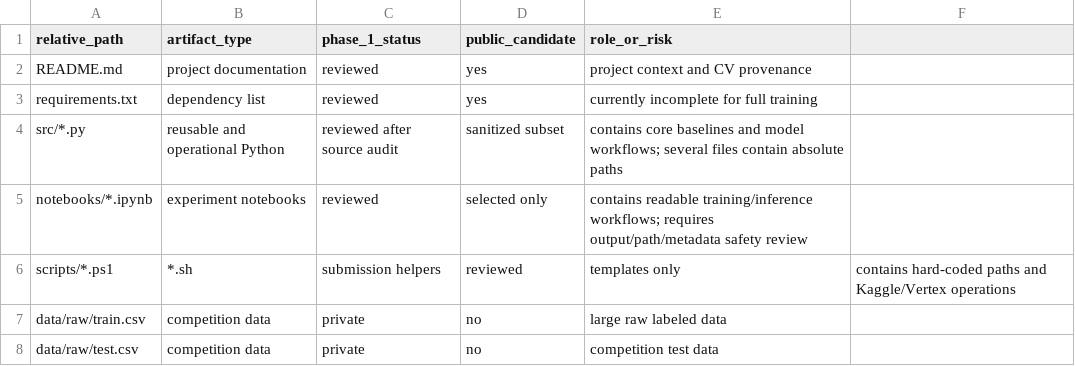
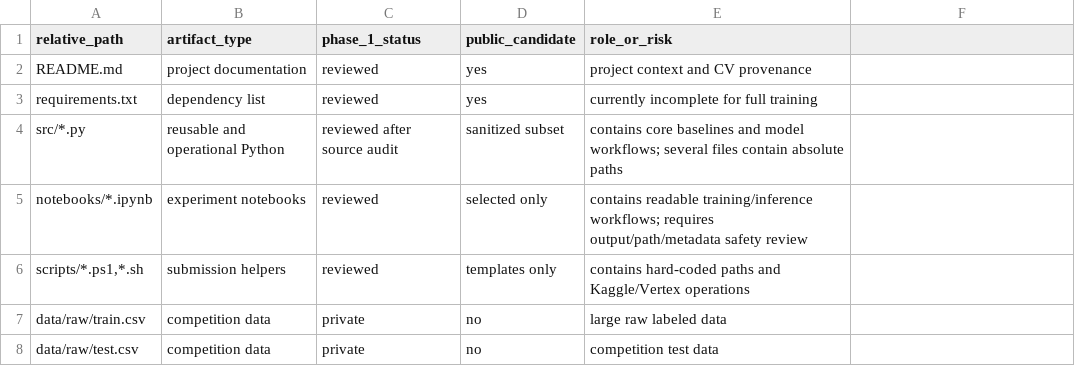
Before and after one commit to sarthak11jain/LLM-Preference-Classification-Fine-Tuning-, a CSV file: experiments/artifact-inventory.csv, drawn as a sheet; only a part is shown.

```diff
--- a/experiments/artifact-inventory.csv
+++ b/experiments/artifact-inventory.csv
@@ -5,3 +5,3 @@ src/*.py,reusable and operational Python,reviewed after source audit,sanitized s
 notebooks/*.ipynb,experiment notebooks,reviewed,selected only,contains readable training/inference workflows; requires output/path/metadata safety review
-scripts/*.ps1,*.sh,submission helpers,reviewed,templates only,contains hard-coded paths and Kaggle/Vertex operations
+"scripts/*.ps1,*.sh",submission helpers,reviewed,templates only,contains hard-coded paths and Kaggle/Vertex operations
 data/raw/train.csv,competition data,private,no,large raw labeled data
```
Also changed, not shown: 5 other files.
